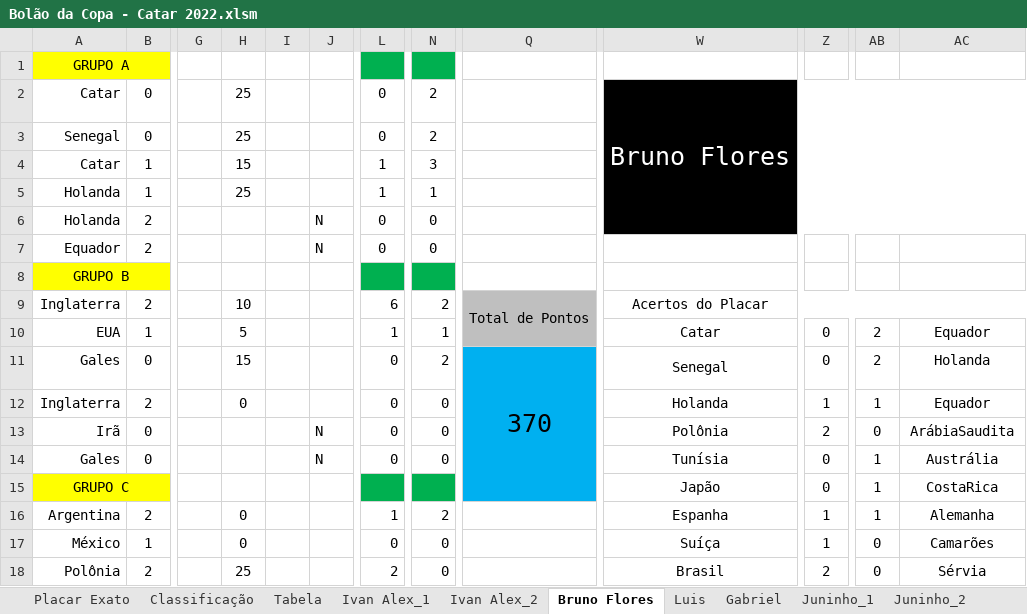
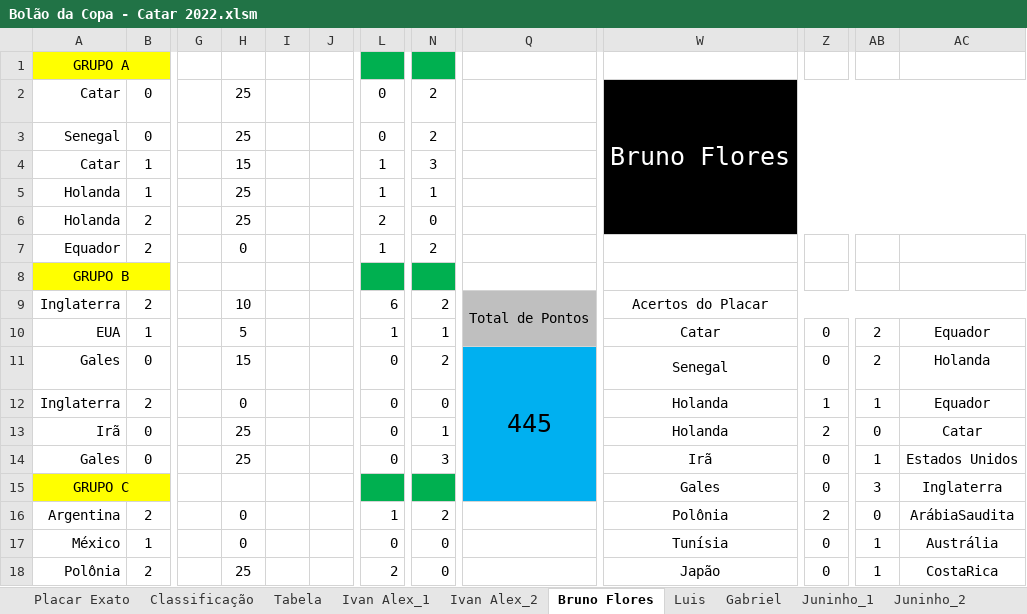
Before and after one commit to IvanIndaia/bolao, an Excel workbook: docs/Bolão da Copa - Catar 2022.xlsm, sheet Bruno Flores, drawn as a sheet; only a part is shown, gaps mark what is left out; values as stored, in another font and other column widths than the file's, no borders; charts and pictures not drawn; the diff covers the shown part only; the diff names each change by its address in the sheet, - before the commit and + after, or states it on an @@ line.

Commit message:
Jogo Gales x Inglaterra

```diff
--- a/docs/Bolão da Copa - Catar 2022.xlsm (sheet Bruno Flores)
+++ b/docs/Bolão da Copa - Catar 2022.xlsm (sheet Bruno Flores)
-H6: (empty)
+H6: 25
-J6:J7: N
+J6:J7: (empty)
-L6: 0
+L6: 2
-H7: (empty)
+H7: 0
-L7: 0
+L7: 1
-N7: 0
+N7: 2
-Q11: 370
+Q11: 445
-H13:H14: (empty)
+H13:H14: 25
-J13:J14: N
+J13:J14: (empty)
-N13: 0
+N13: 1
-W13: Polônia
+W13: Holanda
-AC13: ArábiaSaudita
+AC13: Catar
-N14: 0
+N14: 3
-W14: Tunísia
+W14: Irã
-AC14: Austrália
+AC14: Estados Unidos
-W15: Japão
+W15: Gales
-AB15: 1
+AB15: 3
-AC15: CostaRica
+AC15: Inglaterra
-W16: Espanha
+W16: Polônia
-Z16: 1
+Z16: 2
-AB16: 1
+AB16: 0
-AC16: Alemanha
+AC16: ArábiaSaudita
-W17: Suíça
+W17: Tunísia
-Z17: 1
+Z17: 0
-AB17:AB18: 0
+AB17:AB18: 1
-AC17: Camarões
+AC17: Austrália
-W18: Brasil
+W18: Japão
-Z18: 2
+Z18: 0
-AC18: Sérvia
+AC18: CostaRica
```
Also changed, not shown: 21 edited cells, cell formats and merged cells elsewhere in this sheet, sheet Classificação, sheet Placar Exato, sheet Ivan Alex_1, sheet Macélio, sheet Juninho_1, sheet Luis, 19 more sheets, hidden cells, 6 other files.
